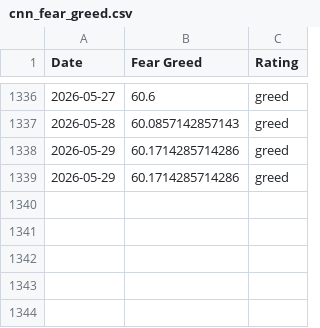
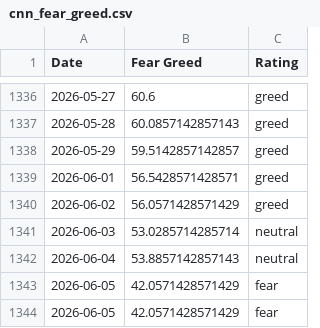
Before and after one commit to hughdbrown/fear-greed-data, a CSV file: datasets/cnn_fear_greed.csv, drawn as a sheet; only a part is shown, gaps mark what is left out.

```diff
--- a/datasets/cnn_fear_greed.csv
+++ b/datasets/cnn_fear_greed.csv
@@ -1337,3 +1337,8 @@ Date,Fear Greed,Rating
 2026-05-28,60.0857142857143,greed
-2026-05-29,60.1714285714286,greed
-2026-05-29,60.1714285714286,greed
+2026-05-29,59.5142857142857,greed
+2026-06-01,56.5428571428571,greed
+2026-06-02,56.0571428571429,greed
+2026-06-03,53.0285714285714,neutral
+2026-06-04,53.8857142857143,neutral
+2026-06-05,42.0571428571429,fear
+2026-06-05,42.0571428571429,fear
```
Also changed, not shown: fear-greed.csv, 1 other file.
